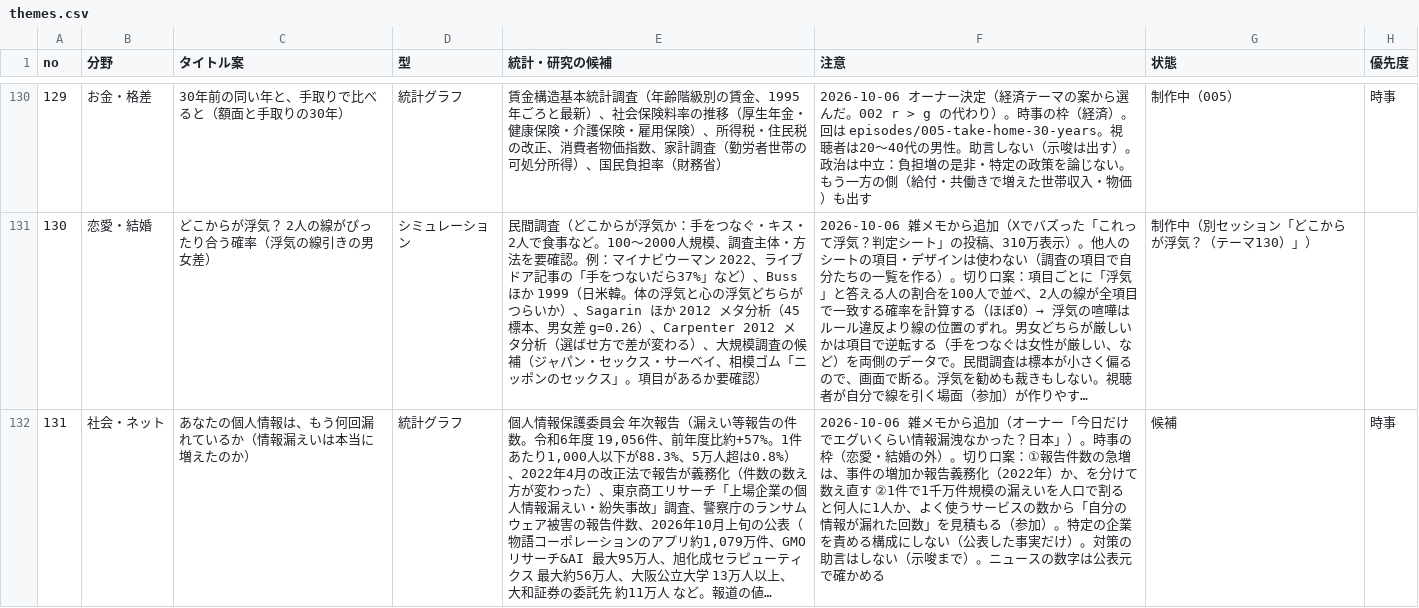
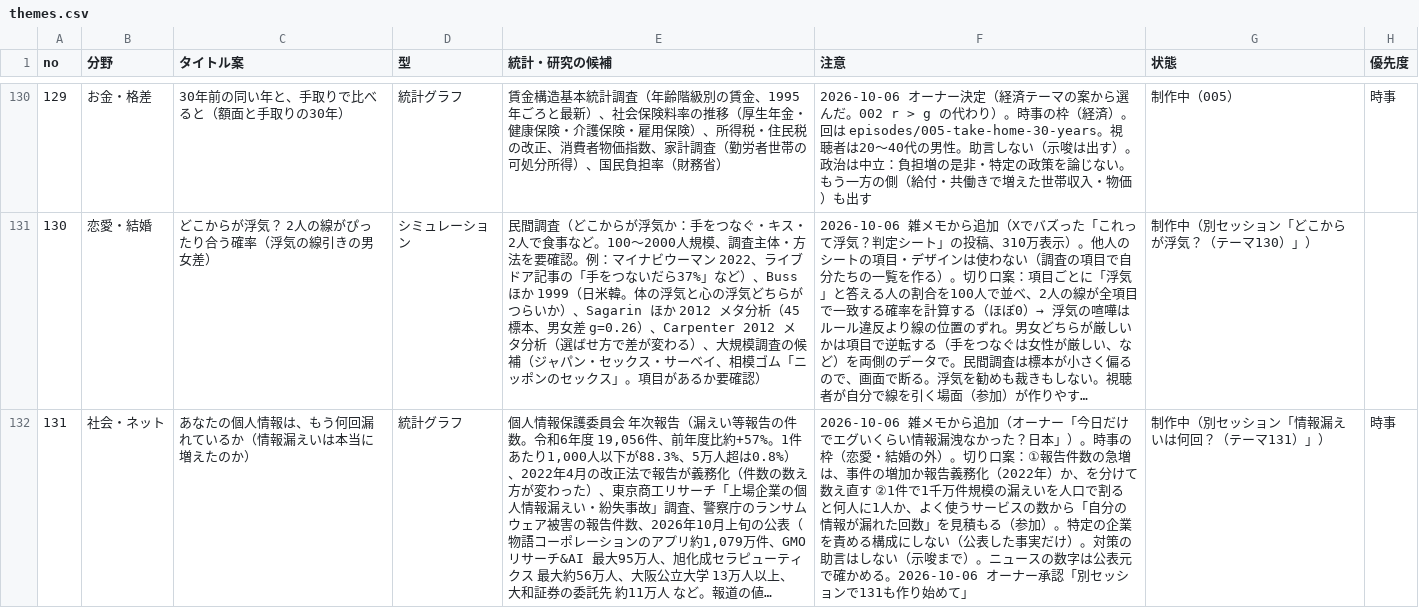
Before and after one commit to kotakurick/youtube, a CSV file: themes/themes.csv, drawn as a sheet; only a part is shown, gaps mark what is left out; long unchanged cells end in …; the diff names each change by its address in the sheet, - before the commit and + after, or states it on an @@ line.

```diff
--- a/themes/themes.csv
+++ b/themes/themes.csv
-F132 (注意): …確かめる
+F132 (注意): …確かめる。2026-10-06 オーナー承認「別セッションで131も作り始めて」
-G132 (状態): 候補
+G132 (状態): 制作中（別セッション「情報漏えいは何回？（テーマ131）」）
```
Also changed, not shown: 1 other file.
